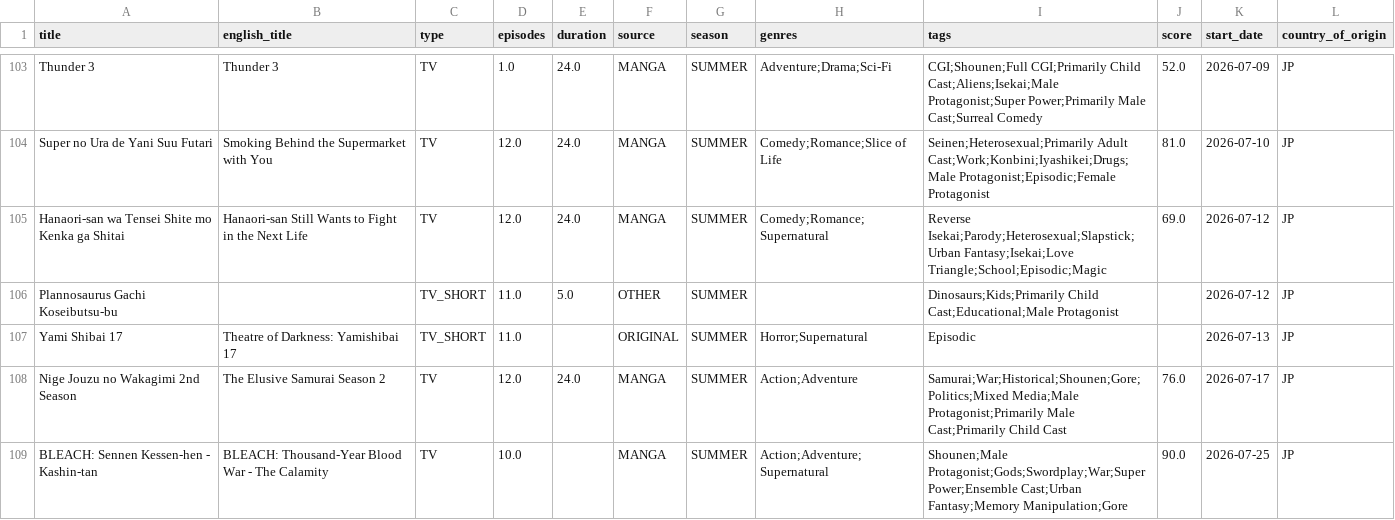
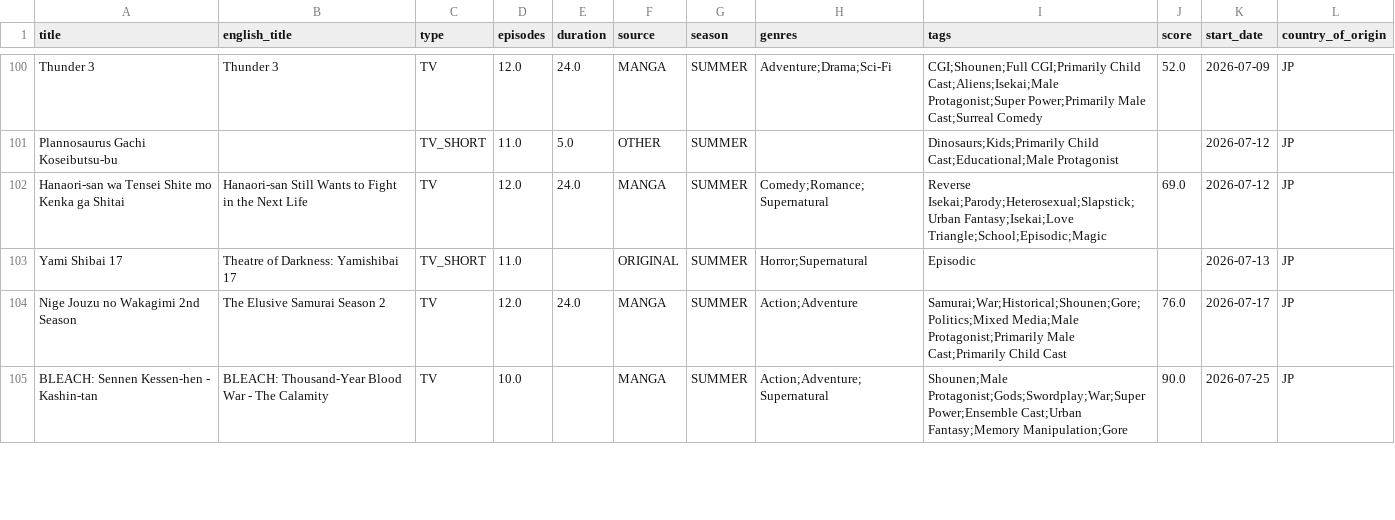
Before and after one commit to Andres-pixel35/Anime-dashboard, a CSV file: data/modified/airing_anime_M.csv, drawn as a sheet; only a part is shown, gaps mark what is left out; removed rows and columns are numbered as before the commit, all else as after; the diff covers the shown part only; the diff names each change by its address in the sheet, - before the commit and + after, or states it on an @@ line.

```diff
--- a/data/modified/airing_anime_M.csv
+++ b/data/modified/airing_anime_M.csv
-D100 (episodes): 1.0
+D100 (episodes): 12.0
-row 104: Super no Ura de Yani Suu Futari | Smoking Behind the Supermarket with You | TV | 12.0 | 24.0 | MANGA | SUMMER | Comedy;Romance;Slice of Life | Seinen;Heterosexual;Primarily Adult Cast;Work;Konbini;Iyashikei;Drugs;Male Protagonist;Episodic;Female Protagonist | 81.0 | 2026-07-10 | JP
@@ row 106 moved to row 101: Plannosaurus Gachi Koseibutsu-bu @@
```
Also changed, not shown: 3 added rows, 7 removed rows, 9 moved rows and 9 edited cells elsewhere in this file, 1 other file.
